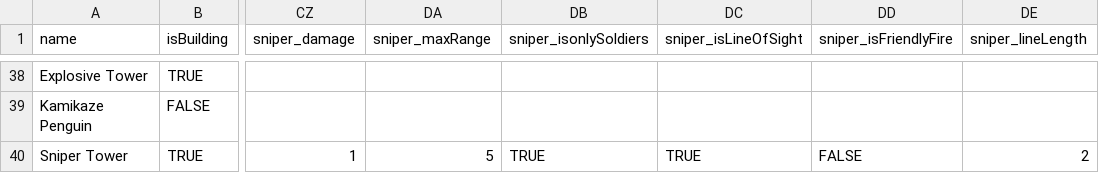
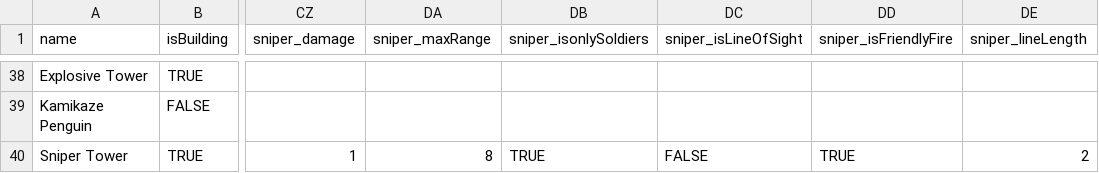
Before and after one commit to jake696981234-tech/Board-Game-FatDuck, a CSV file: Assets/StreamingAssets/pieces.csv, drawn as a sheet; only a part is shown, gaps mark what is left out; the diff names each change by its address in the sheet, - before the commit and + after, or states it on an @@ line.

Commit message:
Ui Imrpovments. And sniper Fix + other ability intergrations

```diff
--- a/Assets/StreamingAssets/pieces.csv
+++ b/Assets/StreamingAssets/pieces.csv
-DA40 (sniper_maxRange): 5
+DA40 (sniper_maxRange): 8
-DC40 (sniper_isLineOfSight): TRUE
+DC40 (sniper_isLineOfSight): FALSE
-DD40 (sniper_isFriendlyFire): FALSE
+DD40 (sniper_isFriendlyFire): TRUE
```
Also changed, not shown: 15 other files.
